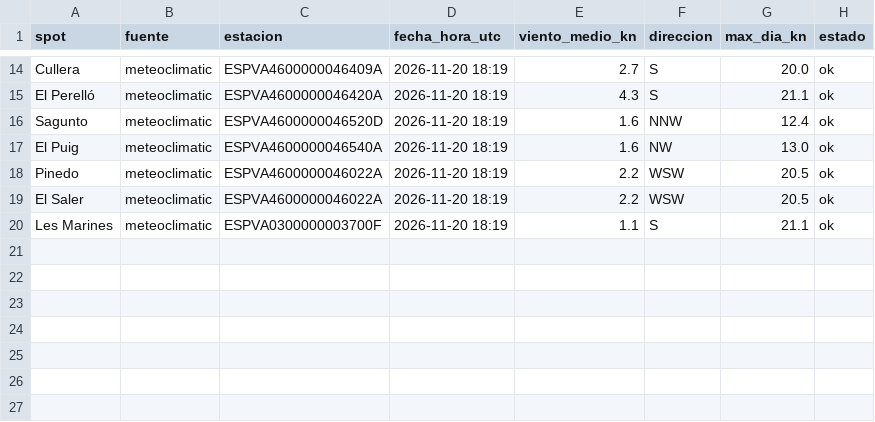
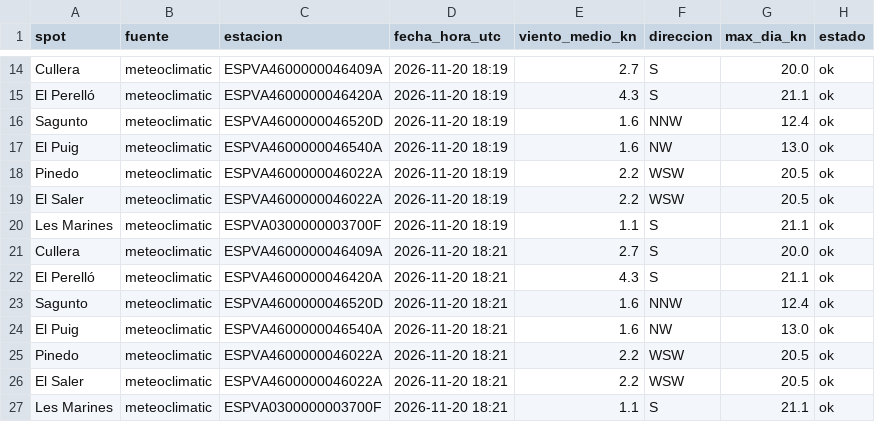
Before and after one commit to AntonioMopo/proyecto-viento, a CSV file: data/meteoclimatic.csv, drawn as a sheet; only a part is shown, gaps mark what is left out; the diff names each change by its address in the sheet, - before the commit and + after, or states it on an @@ line.

Commit message:
Captura horaria del scraper de Meteoclimatic

```diff
--- a/data/meteoclimatic.csv
+++ b/data/meteoclimatic.csv
+row 21: Cullera | meteoclimatic | ESPVA4600000046409A | 2026-11-20 18:21 | 2.7 | S | 20.0 | ok
+row 22: El Perelló | meteoclimatic | ESPVA4600000046420A | 2026-11-20 18:21 | 4.3 | S | 21.1 | ok
+row 23: Sagunto | meteoclimatic | ESPVA4600000046520D | 2026-11-20 18:21 | 1.6 | NNW | 12.4 | ok
+row 24: El Puig | meteoclimatic | ESPVA4600000046540A | 2026-11-20 18:21 | 1.6 | NW | 13.0 | ok
+row 25: Pinedo | meteoclimatic | ESPVA4600000046022A | 2026-11-20 18:21 | 2.2 | WSW | 20.5 | ok
+row 26: El Saler | meteoclimatic | ESPVA4600000046022A | 2026-11-20 18:21 | 2.2 | WSW | 20.5 | ok
+row 27: Les Marines | meteoclimatic | ESPVA0300000003700F | 2026-11-20 18:21 | 1.1 | S | 21.1 | ok
```
Also changed, not shown: 1 other file.
